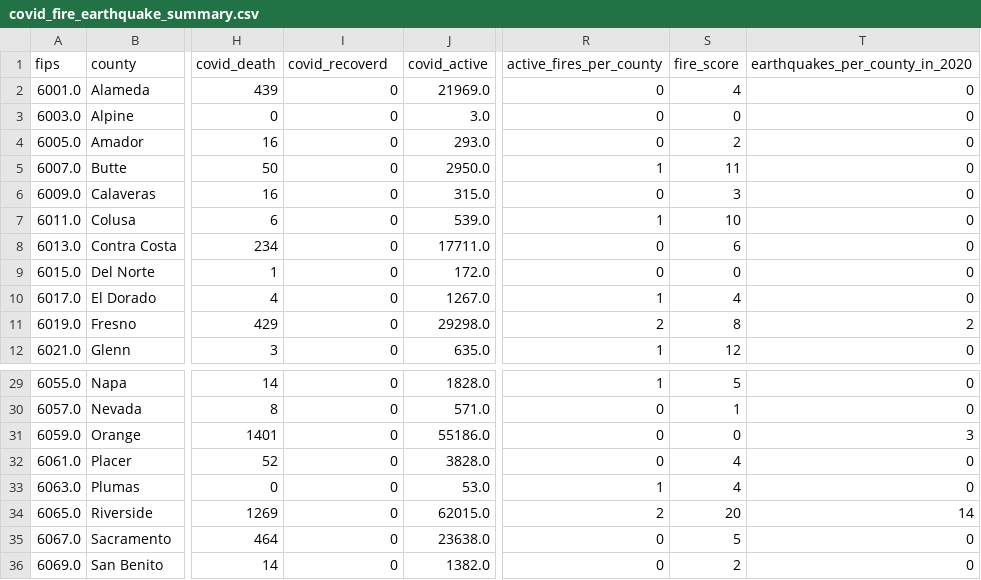
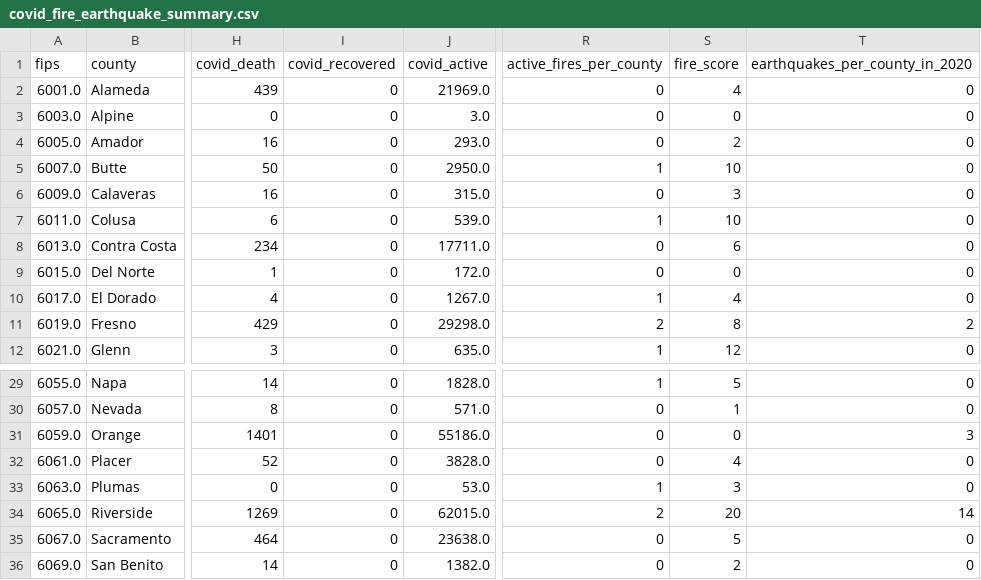
Before and after one commit to iforani/project-five, a CSV file: data/covid_fire_earthquake_summary.csv, drawn as a sheet; only a part is shown, gaps mark what is left out; the diff names each change by its address in the sheet, - before the commit and + after, or states it on an @@ line.

```diff
--- a/data/covid_fire_earthquake_summary.csv
+++ b/data/covid_fire_earthquake_summary.csv
-I1: covid_recoverd
+I1: covid_recovered
-S5 (fire_score): 11
+S5 (fire_score): 10
-S33 (fire_score): 4
+S33 (fire_score): 3
```
Also changed, not shown: data/covid_fire_earthquake.csv, 8 other files.
